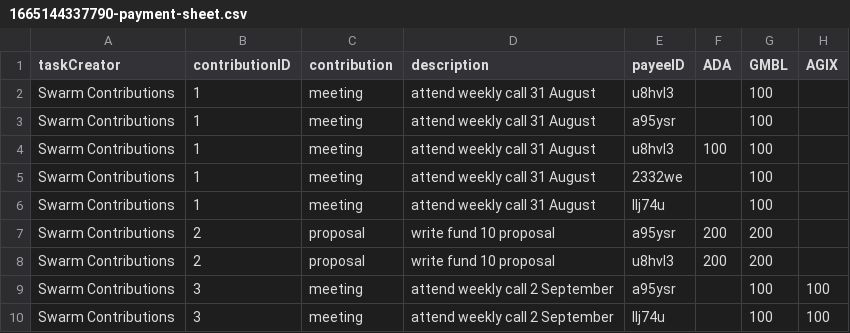
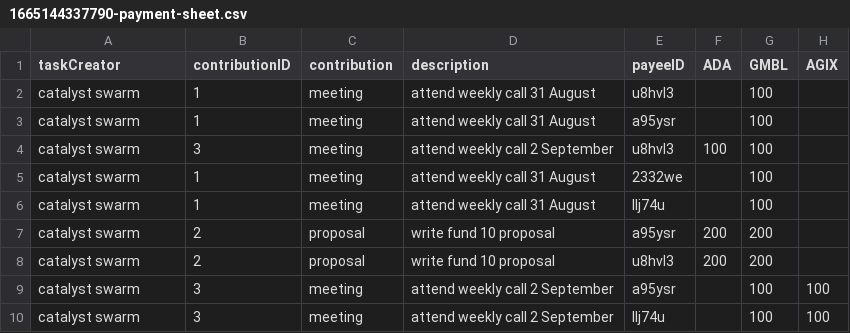
Before and after one commit to treasuryguild/treasury-system-v4, a CSV file: bulk-payments/1665144337790-payment-sheet.csv, drawn as a sheet.

Commit message:
Update 1665144337790-payment-sheet.csv

```diff
--- a/bulk-payments/1665144337790-payment-sheet.csv
+++ b/bulk-payments/1665144337790-payment-sheet.csv
@@ -1,10 +1,10 @@
 taskCreator,contributionID,contribution,description,payeeID,ADA,GMBL,AGIX
-Swarm Contributions,1,meeting,attend weekly call 31 August,u8hvl3,,100,
-Swarm Contributions,1,meeting,attend weekly call 31 August,a95ysr,,100,
-Swarm Contributions,1,meeting,attend weekly call 31 August,u8hvl3,100,100,
-Swarm Contributions,1,meeting,attend weekly call 31 August,2332we,,100,
-Swarm Contributions,1,meeting,attend weekly call 31 August,llj74u,,100,
-Swarm Contributions,2,proposal,write fund 10 proposal,a95ysr,200,200,
-Swarm Contributions,2,proposal,write fund 10 proposal,u8hvl3,200,200,
-Swarm Contributions,3,meeting,attend weekly call 2 September,a95ysr,,100,100
-Swarm Contributions,3,meeting,attend weekly call 2 September,llj74u,,100,100
+catalyst swarm,1,meeting,attend weekly call 31 August,u8hvl3,,100,
+catalyst swarm,1,meeting,attend weekly call 31 August,a95ysr,,100,
+catalyst swarm,3,meeting,attend weekly call 2 September,u8hvl3,100,100,
+catalyst swarm,1,meeting,attend weekly call 31 August,2332we,,100,
+catalyst swarm,1,meeting,attend weekly call 31 August,llj74u,,100,
+catalyst swarm,2,proposal,write fund 10 proposal,a95ysr,200,200,
+catalyst swarm,2,proposal,write fund 10 proposal,u8hvl3,200,200,
+catalyst swarm,3,meeting,attend weekly call 2 September,a95ysr,,100,100
+catalyst swarm,3,meeting,attend weekly call 2 September,llj74u,,100,100
```
